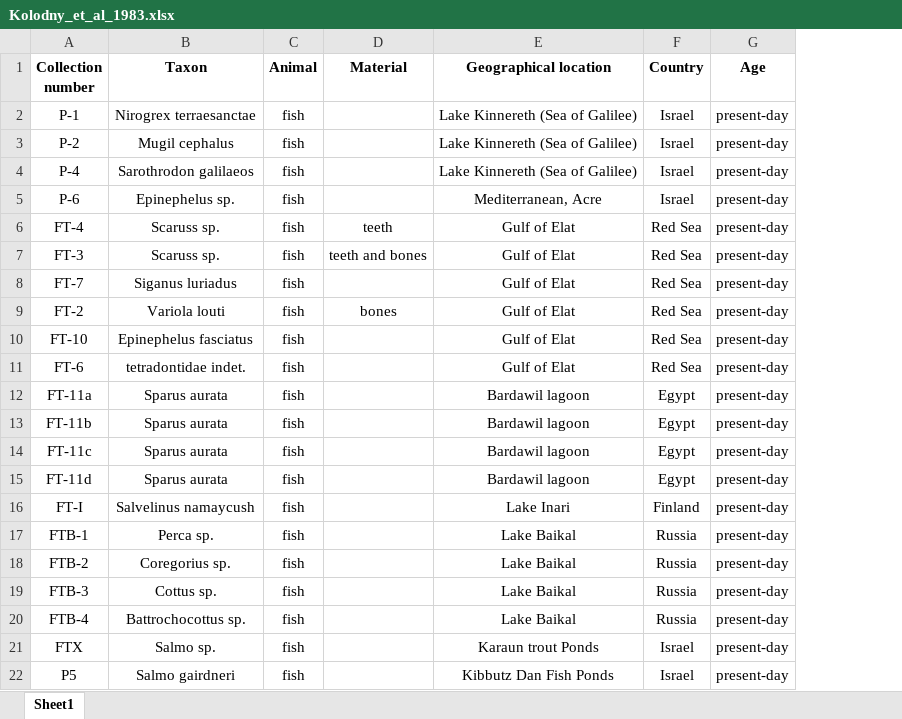
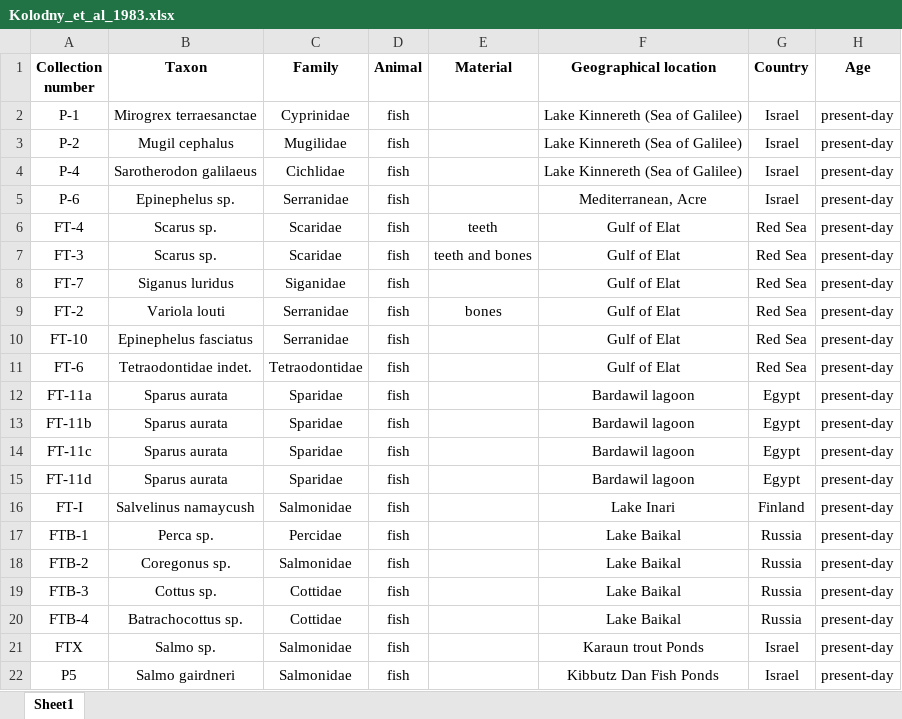
Before and after one commit to Grominou56/PhosphateWaterEquations, an Excel workbook: datasheets/Kolodny_et_al_1983.xlsx, sheet Sheet1, drawn as a sheet; only a part is shown; values as stored, in another font and other column widths than the file's, no borders; the diff names each change by its address in the sheet, - before the commit and + after, or states it on an @@ line.

```diff
--- a/datasheets/Kolodny_et_al_1983.xlsx (sheet Sheet1)
+++ b/datasheets/Kolodny_et_al_1983.xlsx (sheet Sheet1)
+column C (Family), rows 2-22: Cyprinidae | Mugilidae | Cichlidae | Serranidae | Scaridae | Scaridae | Siganidae | Serranidae | Serranidae | Tetraodontidae | Sparidae | Sparidae | Sparidae | Sparidae | Salmonidae | Percidae | Salmonidae | Cottidae | Cottidae | Salmonidae | Salmonidae
-B2 (Taxon): Nirogrex terraesanctae
+B2 (Taxon): Mirogrex terraesanctae
-B4 (Taxon): Sarothrodon galilaeos
+B4 (Taxon): Sarotherodon galilaeus
-B6:B7 (Taxon): Scaruss sp.
+B6:B7 (Taxon): Scarus sp.
-B8 (Taxon): Siganus luriadus
+B8 (Taxon): Siganus luridus
-B11 (Taxon): tetradontidae indet.
+B11 (Taxon): Tetraodontidae indet.
-B18 (Taxon): Coregorius sp.
+B18 (Taxon): Coregonus sp.
-B20 (Taxon): Battrochocottus sp.
+B20 (Taxon): Batrachocottus sp.
```
Also changed, not shown: datasheets/Daux_et_al_2008.xlsx, datasheets/Huertas_et_al_1995.xlsx, 4 other files.
